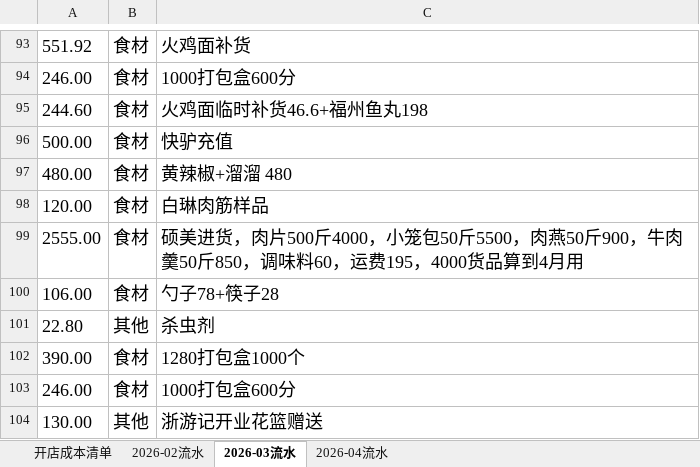
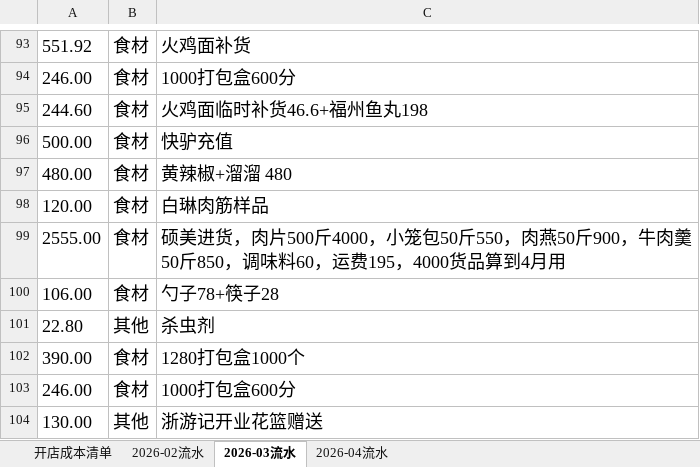
Before and after one commit to OldChicken/ChanWeiMai, an Excel workbook: 财务与流水/馋唻买-听涛路店流水表.xlsx, sheet 2026-03流水, drawn as a sheet; only a part is shown, gaps mark what is left out; values as stored, in another font and other column widths than the file's, no borders; table styles not drawn; the diff names each change by its address in the sheet, - before the commit and + after, or states it on an @@ line.

Commit message:
fix：更新

```diff
--- a/财务与流水/馋唻买-听涛路店流水表.xlsx (sheet 2026-03流水)
+++ b/财务与流水/馋唻买-听涛路店流水表.xlsx (sheet 2026-03流水)
-C99: …笼包50斤5500，肉燕50…
+C99: …笼包50斤550，肉燕50…
```
